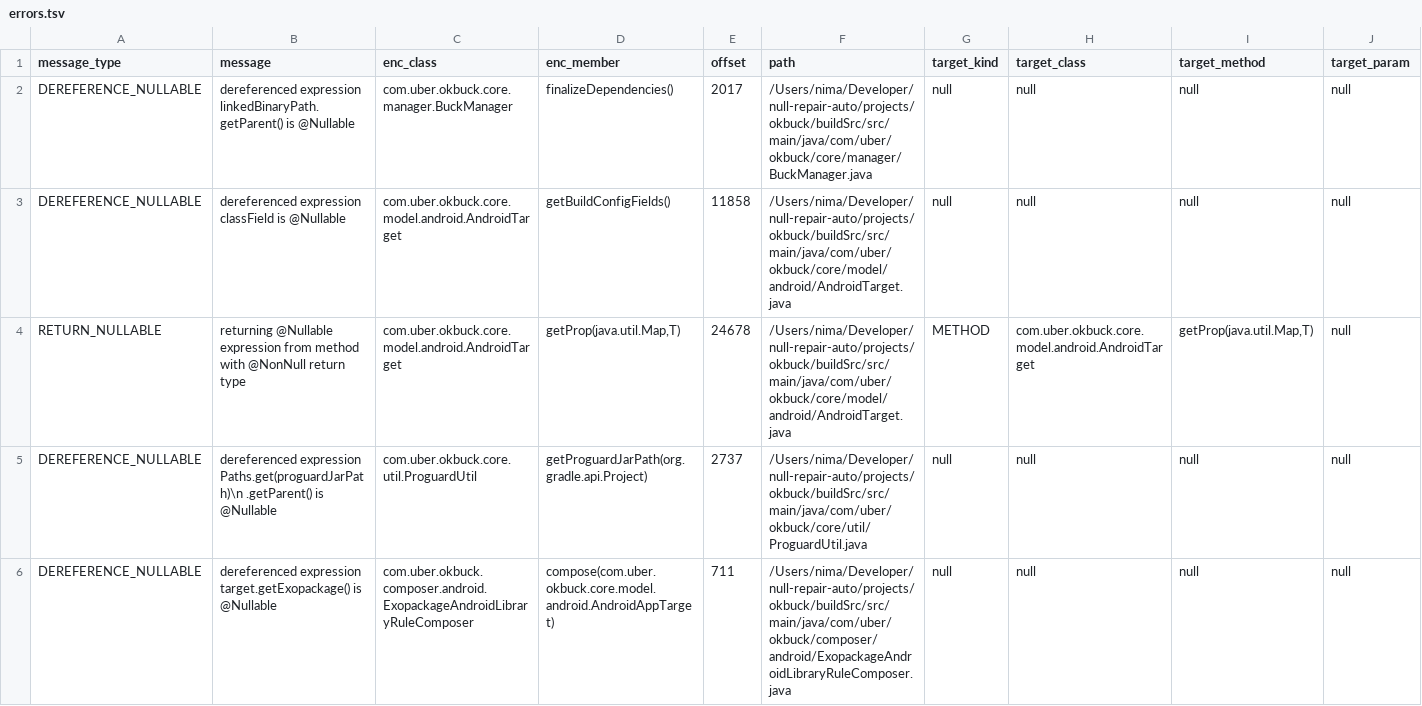
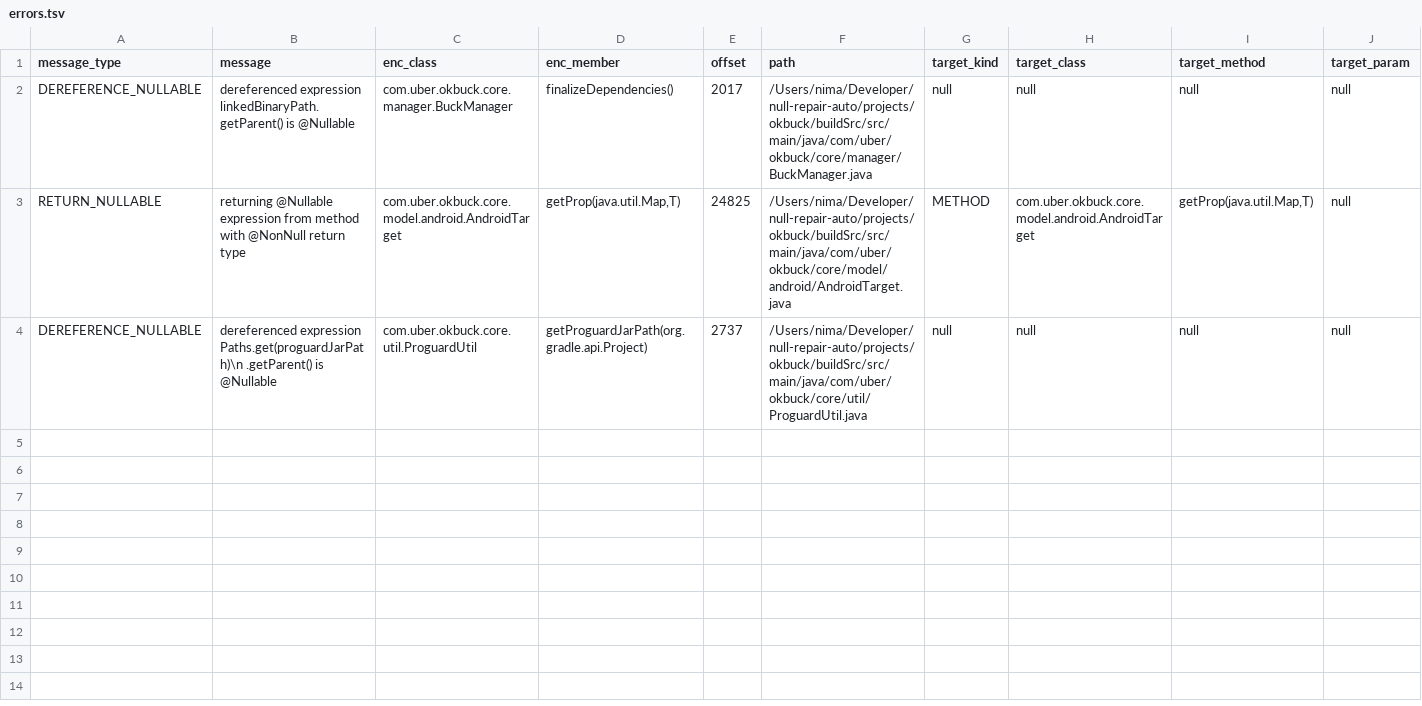
Before and after one commit to nimakarimipour/okbuck, a TSV file: annotator-out/0/errors.tsv, drawn as a sheet; only a part is shown; removed rows and columns are numbered as before the commit, all else as after; rows hold the shown columns only; the diff names each change by its address in the sheet, - before the commit and + after, or states it on an @@ line.

Commit message:
fix error 7

```diff
--- a/annotator-out/0/errors.tsv
+++ b/annotator-out/0/errors.tsv
-row 3: DEREFERENCE_NULLABLE | dereferenced expression classField is @Nullable | com.uber.okbuck.core.model.android.AndroidTarget | getBuildConfigFields() | 11858 | /Users/nima/Developer/null-repair-auto/projects/okbuck/buildSrc/src/main/java/com/uber/okbuck/core/model/android/AndroidTarget.java | null | null | null | null
-E3 (offset): 24678
+E3 (offset): 24825
-row 6: DEREFERENCE_NULLABLE | dereferenced expression target.getExopackage() is @Nullable | com.uber.okbuck.composer.android.ExopackageAndroidLibraryRuleComposer | compose(com.uber.okbuck.core.model.android.AndroidAppTarget) | 711 | /Users/nima/Developer/null-repair-auto/projects/okbuck/buildSrc/src/main/java/com/uber/okbuck/composer/android/ExopackageAndroidLibraryRuleComposer.java | null | null | null | null
```
Also changed, not shown: 1 other file.
